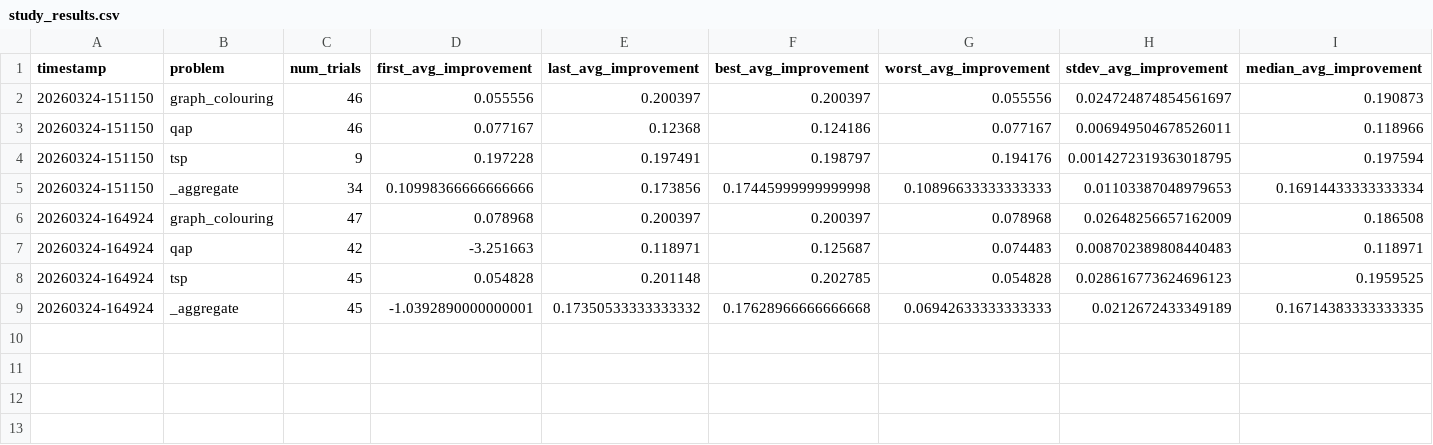
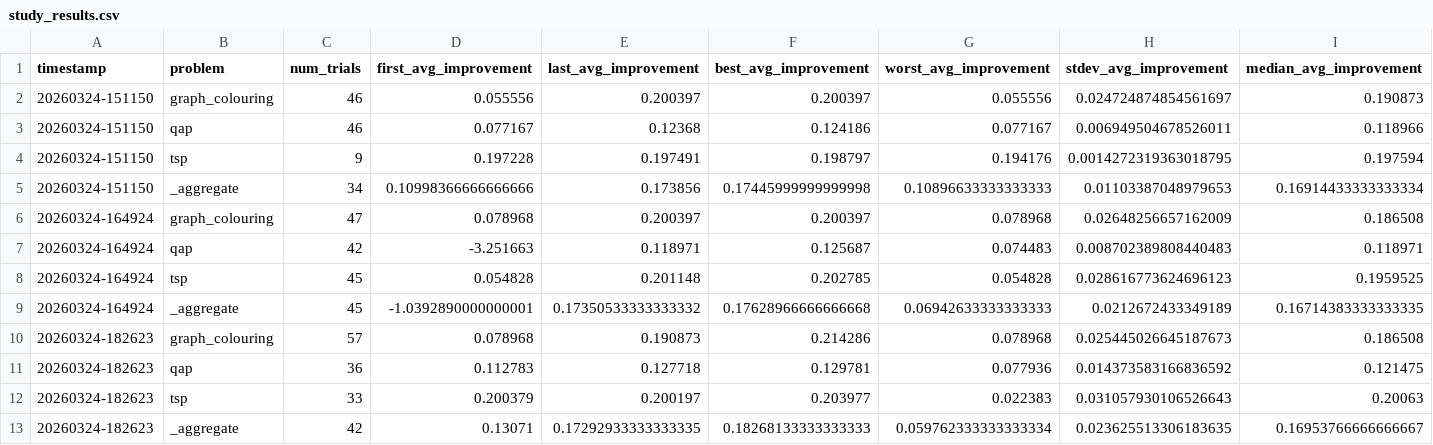
Before and after one commit to timjdavey/auto-autoresearch, a CSV file: supervisor/study_results.csv, drawn as a sheet; only a part is shown; rows hold the shown columns only; the diff names each change by its address in the sheet, - before the commit and + after, or states it on an @@ line.

Commit message:
archive study 20260324-200157

```diff
--- a/supervisor/study_results.csv
+++ b/supervisor/study_results.csv
+row 10: 20260324-182623 | graph_colouring | 57 | 0.078968 | 0.190873 | 0.214286 | 0.078968 | 0.025445026645187673 | 0.186508
+row 11: 20260324-182623 | qap | 36 | 0.112783 | 0.127718 | 0.129781 | 0.077936 | 0.014373583166836592 | 0.121475
+row 12: 20260324-182623 | tsp | 33 | 0.200379 | 0.200197 | 0.203977 | 0.022383 | 0.031057930106526643 | 0.20063
+row 13: 20260324-182623 | _aggregate | 42 | 0.13071 | 0.17292933333333335 | 0.18268133333333333 | 0.059762333333333334 | 0.023625513306183635 | 0.16953766666666667
```
Also changed, not shown: 7 other files.
